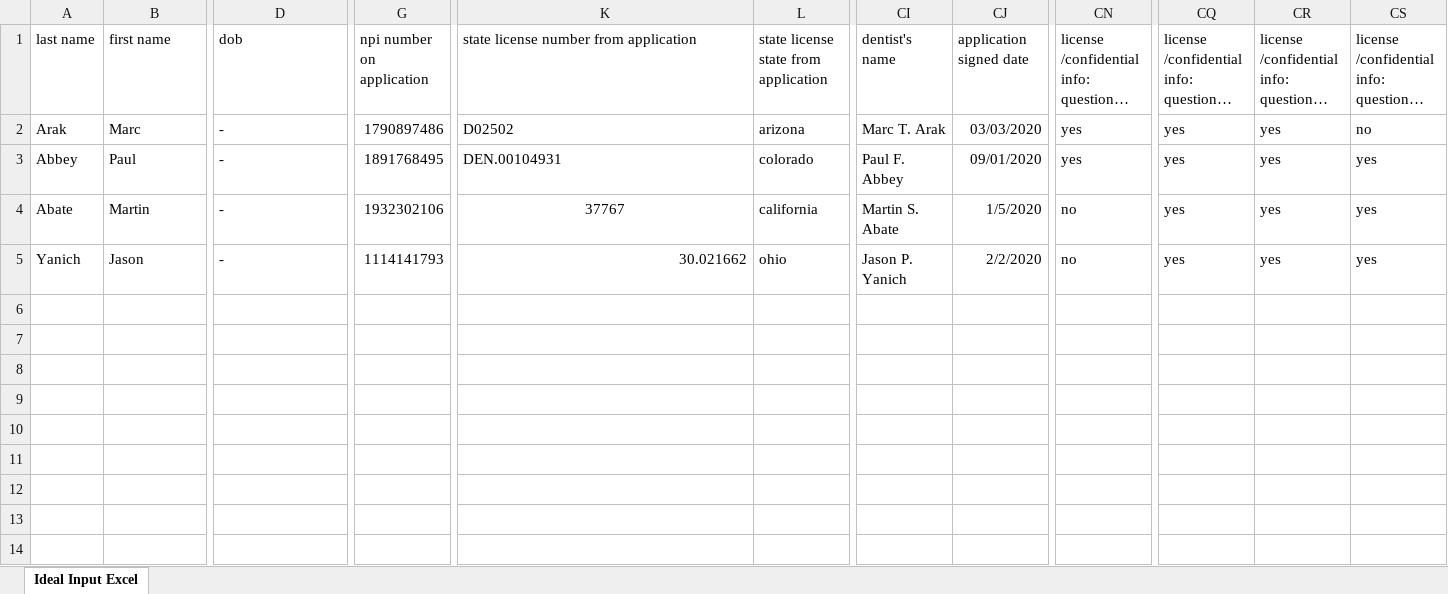
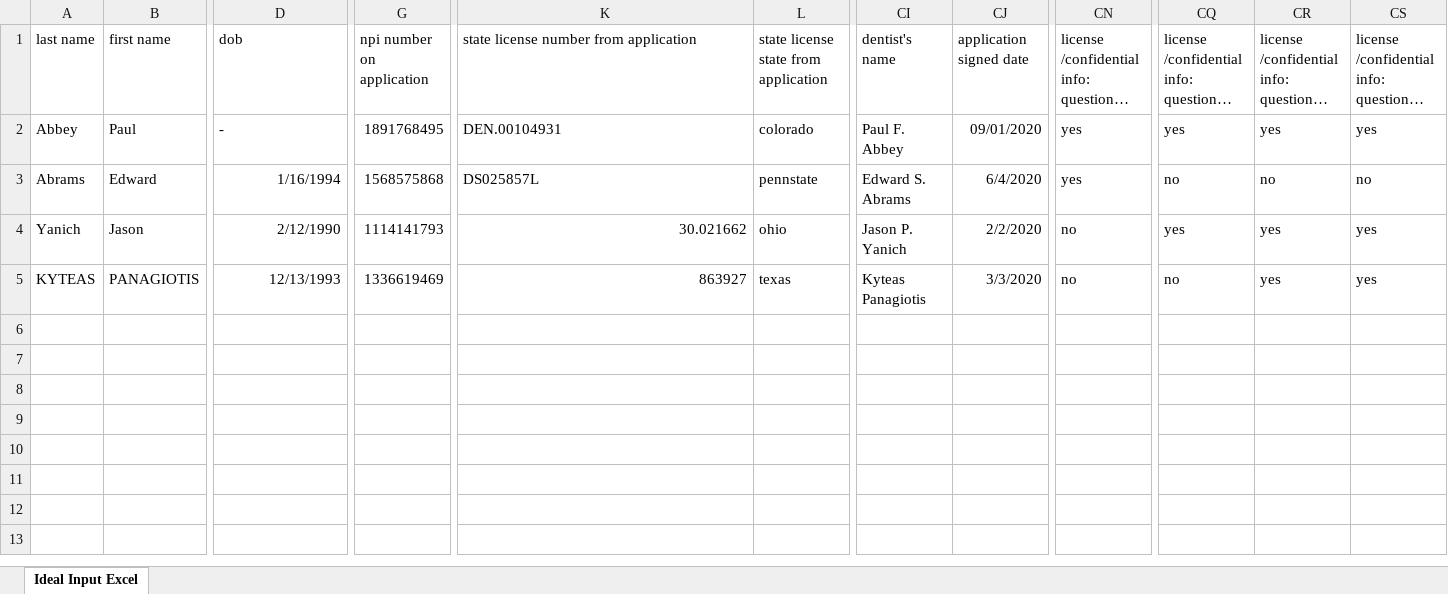
Before and after one commit to rittmang/pg-hackathon, an Excel workbook: uploads/input.xlsx, sheet Ideal Input Excel, drawn as a sheet; only a part is shown, gaps mark what is left out; long unchanged cells end in …; values as stored, in another font and other column widths than the file's, no borders; removed rows and columns are numbered as before the commit, all else as after; rows hold the shown columns only; the diff covers the shown part only; the diff names each change by its address in the sheet, - before the commit and + after, or states it on an @@ line.

```diff
--- a/uploads/input.xlsx (sheet Ideal Input Excel)
+++ b/uploads/input.xlsx (sheet Ideal Input Excel)
-row 2: Arak | Marc | - | 1790897486 | D02502 | arizona | Marc T. Arak | 03/03/2020 | yes | yes | yes | no
-A3: Abate
+A3: Abrams
-B3: Martin
+B3: Edward
-D3: -
+D3: 1/16/1994
-G3: 1932302106
+G3: 1568575868
-K3: 37767
+K3: DS025857L
-K3 alignment: center
+K3 alignment: left
-L3: california
+L3: pennstate
-CI3: Martin S. Abate
+CI3: Edward S. Abrams
-CJ3: 1/5/2020
+CJ3: 6/4/2020
-CN3: no
+CN3: yes
-CQ3: yes
+CQ3: no
-CR3: yes
+CR3: no
-CS3: yes
+CS3: no
-D4: -
+D4: 2/12/1990
-D4 alignment: left
+D4 alignment: right
-row 5: (empty)
+row 5: KYTEAS | PANAGIOTIS | 12/13/1993 | 1336619469 | 863927 | texas | Kyteas Panagiotis | 3/3/2020 | no | no | yes | yes
-row 7: (empty)
-row 8: (empty)
-row 9: (empty)
-row 10: (empty)
-row 11: (empty)
-row 12: (empty)
-row 13: (empty)
-row 14: (empty)
```
Also changed, not shown: 8 edited cells elsewhere in this sheet, uploads/output.xlsx, 3 other files.
